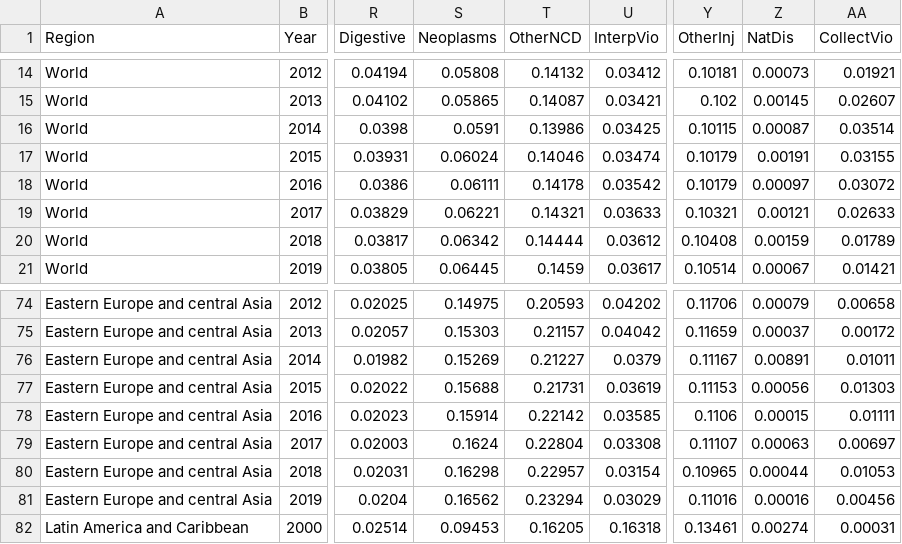
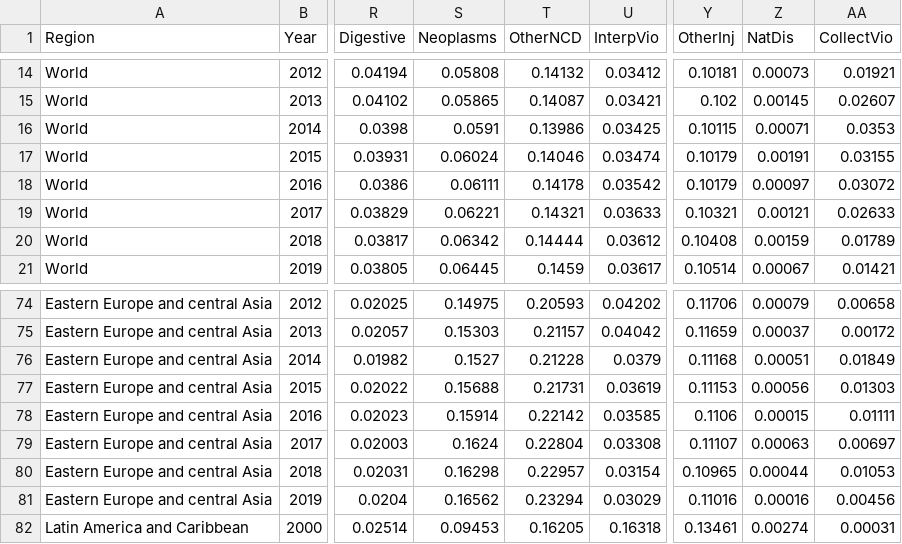
Before and after one commit to panchoVG/Mort5to19, a CSV file: Results/PointEstimates/PointEstimates5to19-Regional.csv, drawn as a sheet; only a part is shown, gaps mark what is left out; the diff names each change by its address in the sheet, - before the commit and + after, or states it on an @@ line.

Commit message:
Add files via upload

```diff
--- a/Results/PointEstimates/PointEstimates5to19-Regional.csv
+++ b/Results/PointEstimates/PointEstimates5to19-Regional.csv
-Z16 (NatDis): 0.00087
+Z16 (NatDis): 0.00071
-AA16 (CollectVio): 0.03514
+AA16 (CollectVio): 0.0353
-S76 (Neoplasms): 0.15269
+S76 (Neoplasms): 0.1527
-T76 (OtherNCD): 0.21227
+T76 (OtherNCD): 0.21228
-Y76 (OtherInj): 0.11167
+Y76 (OtherInj): 0.11168
-Z76 (NatDis): 0.00891
+Z76 (NatDis): 0.00051
-AA76 (CollectVio): 0.01011
+AA76 (CollectVio): 0.01849
```
